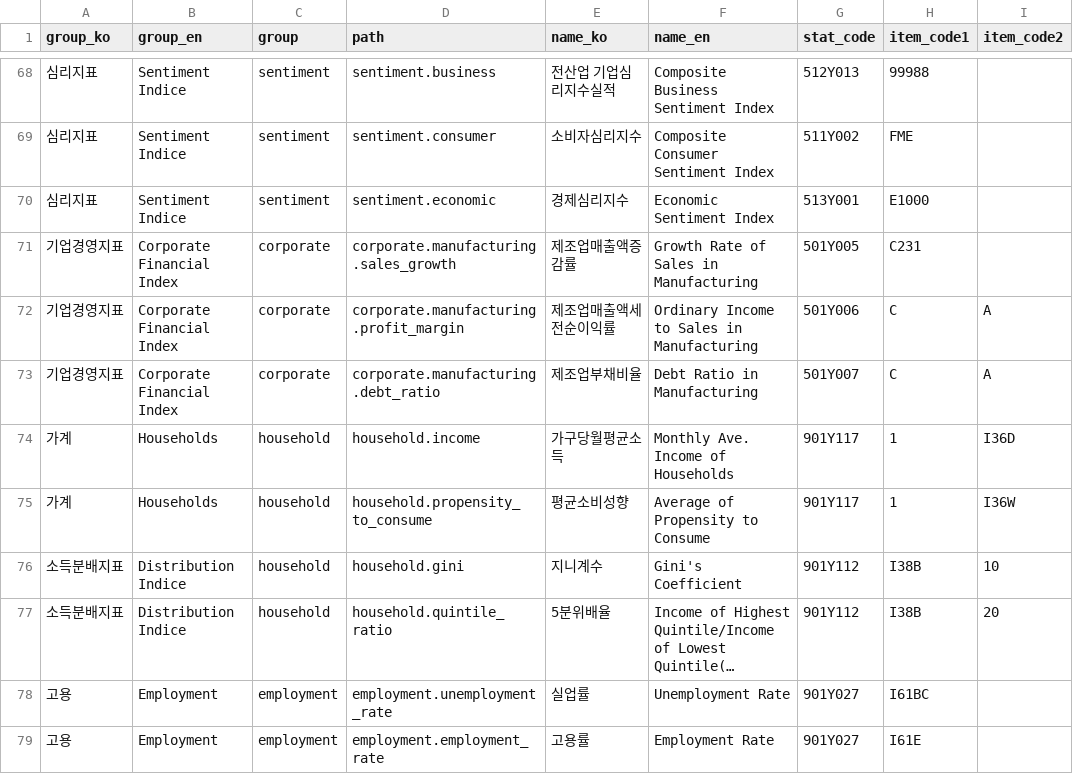
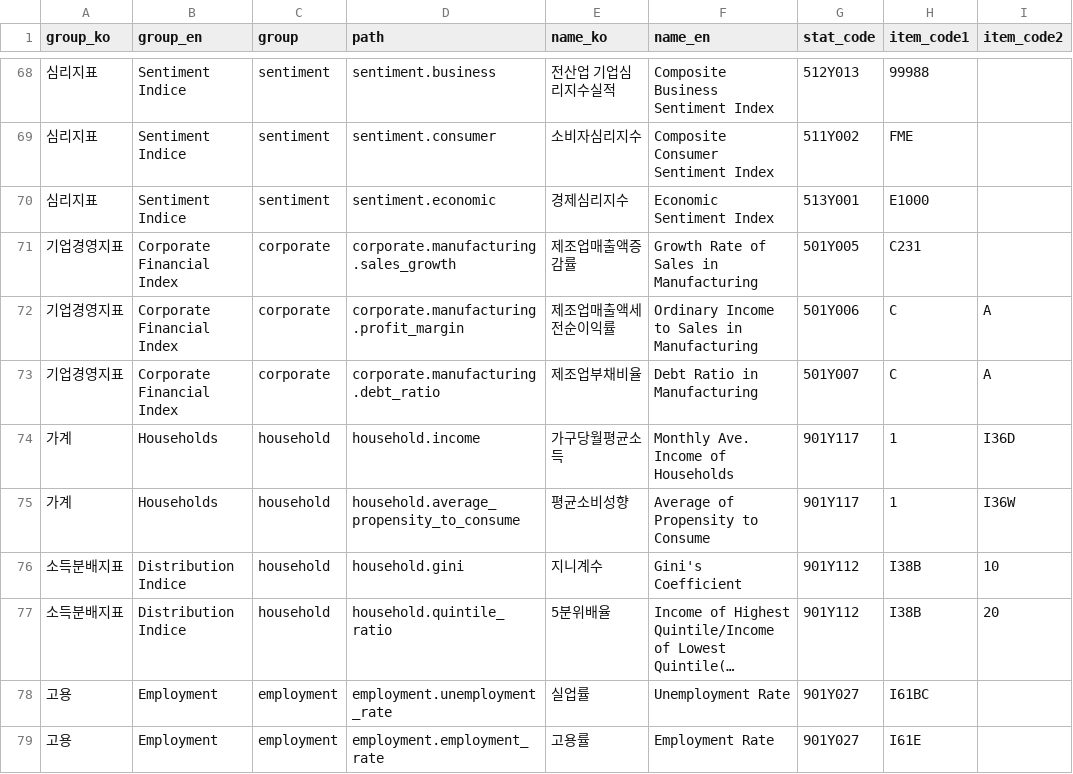
Before and after one commit to seokhoonj/pyecos, a TSV file: tools/curation_design.tsv, drawn as a sheet; only a part is shown, gaps mark what is left out; long unchanged cells end in …; the diff names each change by its address in the sheet, - before the commit and + after, or states it on an @@ line.

Commit message:
rename household.propensity_to_consume to average_propensity_to_consume
The series is the average propensity to consume (consumption / disposable
income, ~70%); the bare name collided in meaning with the marginal propensity
to consume, so qualify it with average as ECOS's own label does.

```diff
--- a/tools/curation_design.tsv
+++ b/tools/curation_design.tsv
-D75 (path): household.propensity_to_consume
+D75 (path): household.average_propensity_to_consume
```
Also changed, not shown: 3 other files.
